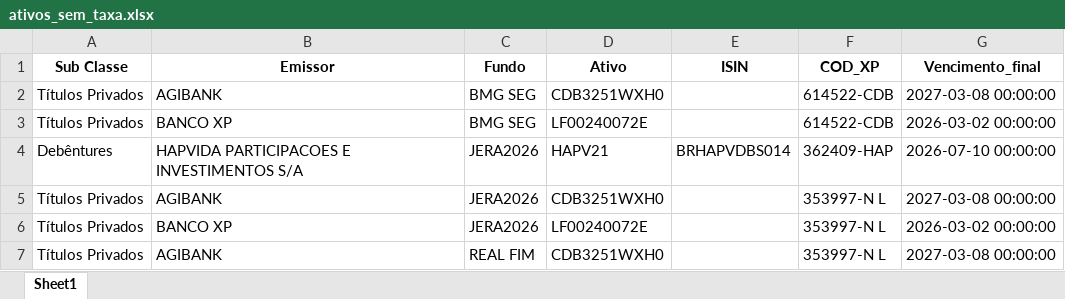
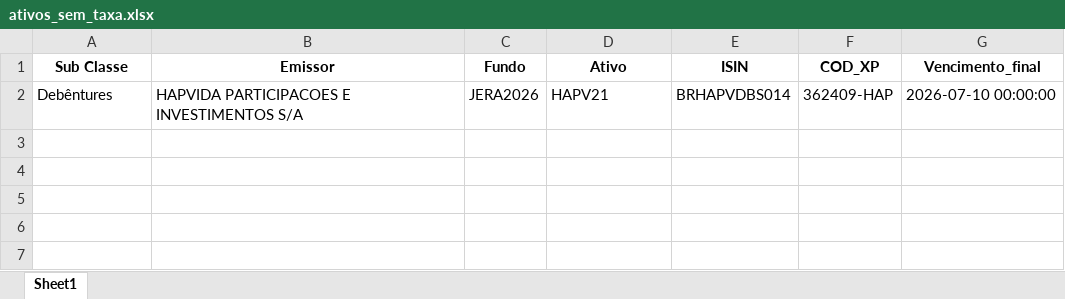
Before and after one commit to EmanuelGandra/HedgeDI, an Excel workbook: Dados/ativos_sem_taxa.xlsx, sheet Sheet1, drawn as a sheet; values as stored, in another font and other column widths than the file's, no borders; the diff names each change by its address in the sheet, - before the commit and + after, or states it on an @@ line.

```diff
--- a/Dados/ativos_sem_taxa.xlsx (sheet Sheet1)
+++ b/Dados/ativos_sem_taxa.xlsx (sheet Sheet1)
-row 2: Títulos Privados | AGIBANK | BMG SEG | CDB3251WXH0 |  | 614522-CDB | 2027-03-08 00:00:00
-row 3: Títulos Privados | BANCO XP | BMG SEG | LF00240072E |  | 614522-CDB | 2026-03-02 00:00:00
-row 5: Títulos Privados | AGIBANK | JERA2026 | CDB3251WXH0 |  | 353997-N L | 2027-03-08 00:00:00
-row 6: Títulos Privados | BANCO XP | JERA2026 | LF00240072E |  | 353997-N L | 2026-03-02 00:00:00
-row 7: Títulos Privados | AGIBANK | REAL FIM | CDB3251WXH0 |  | 353997-N L | 2027-03-08 00:00:00
```
Also changed, not shown: Dados/Ativos_Sem_Codigo.xlsx, Dados/Tratamento Exceções.xlsx, 26 other files.
